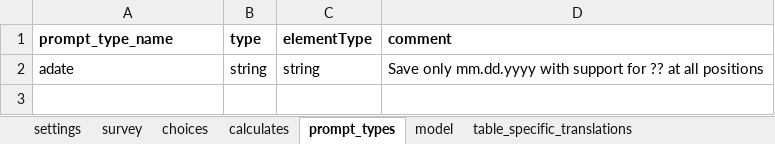
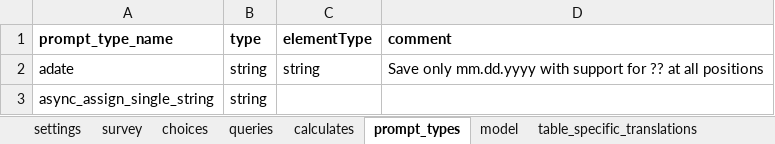
Before and after one commit to BandimHealthProject/Equipa, an Excel workbook: app/config/tables/PREGNANCIES/Forms/PREGNANCIES/PREGNANCIES.xlsx, sheet prompt_types, drawn as a sheet; values as stored, in another font and other column widths than the file's, no borders; the diff names each change by its address in the sheet, - before the commit and + after, or states it on an @@ line.

```diff
--- a/app/config/tables/PREGNANCIES/Forms/PREGNANCIES/PREGNANCIES.xlsx (sheet prompt_types)
+++ b/app/config/tables/PREGNANCIES/Forms/PREGNANCIES/PREGNANCIES.xlsx (sheet prompt_types)
+sheet tab: queries
+row 3: async_assign_single_string | string
```
Also changed, not shown: sheet survey, sheet model, sheet settings, app/config/tables/CHILDREN/Forms/CHILDFU/CHILDFU.xlsx, app/config/tables/CHILDREN/Forms/CHILDREN/CHILDREN.xlsx, 11 other files.
